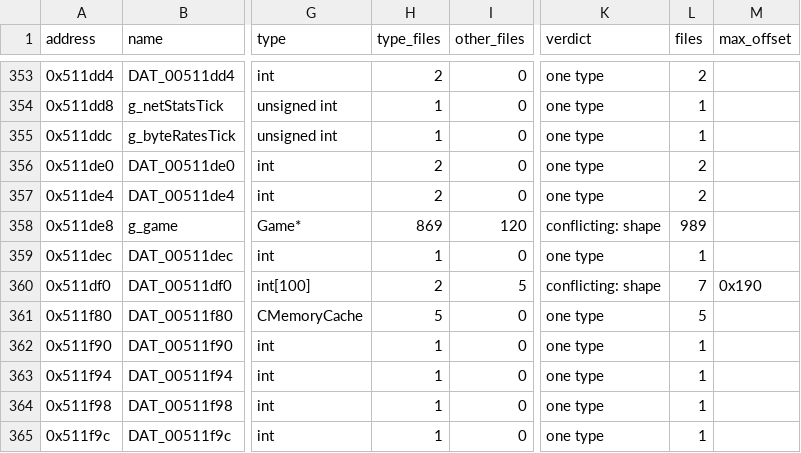
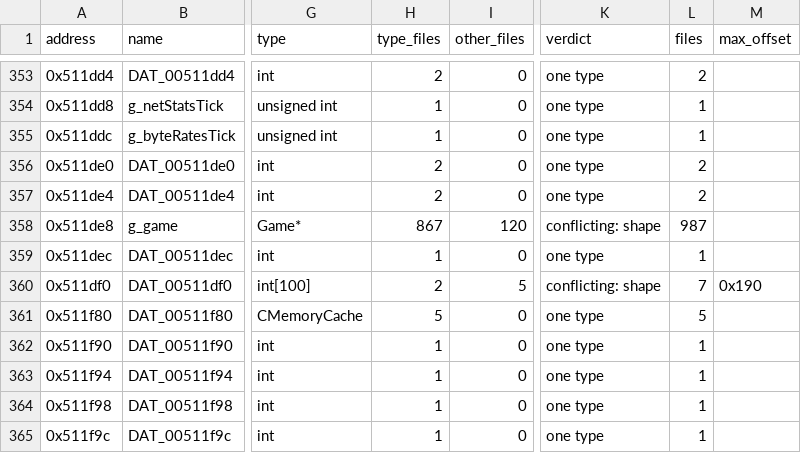
Before and after one commit to HectorBailey/byte-tactics, a CSV file: data/globals.csv, drawn as a sheet; only a part is shown, gaps mark what is left out; the diff names each change by its address in the sheet, - before the commit and + after, or states it on an @@ line.

```diff
--- a/data/globals.csv
+++ b/data/globals.csv
-H358 (type_files): 869
+H358 (type_files): 867
-L358 (files): 989
+L358 (files): 987
```
Also changed, not shown: data/progress.csv, 19 other files.
